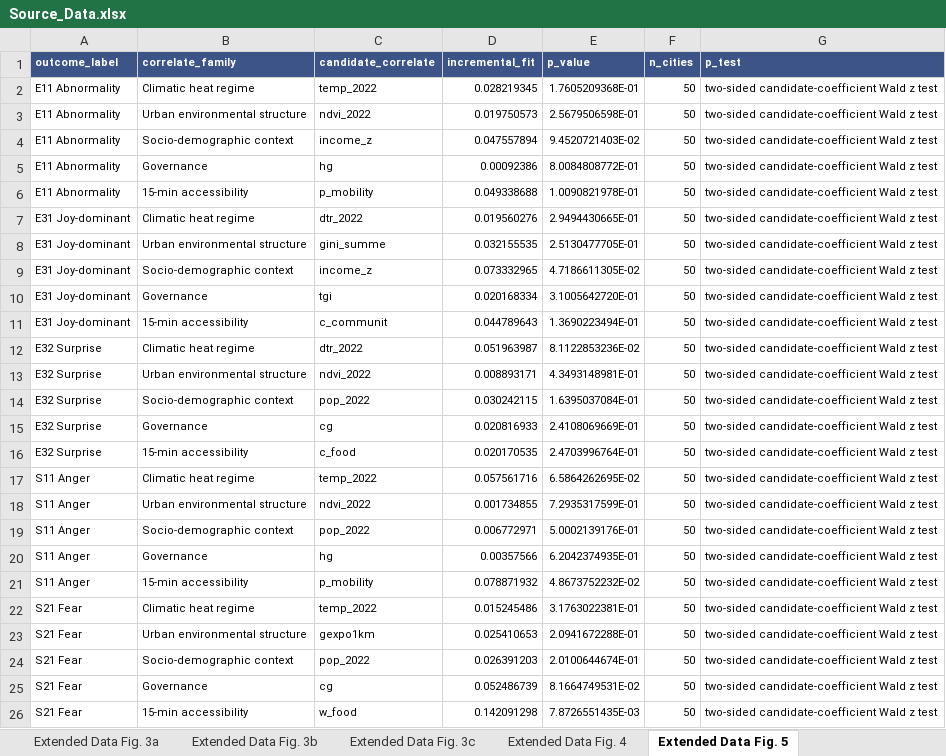
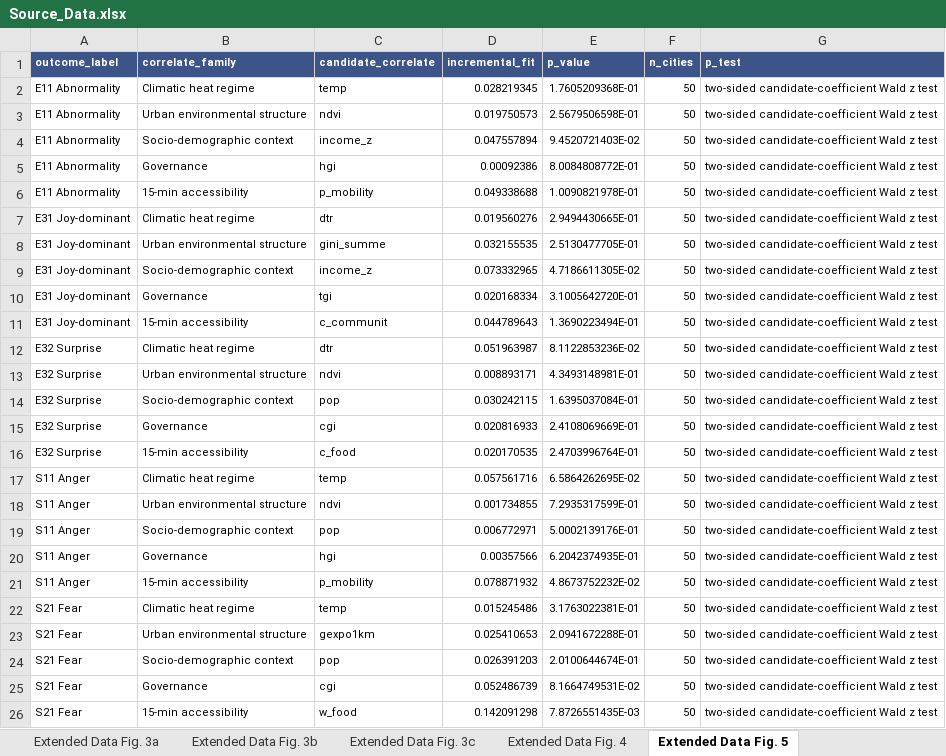
Before and after one commit to MeiziYou-Research/Heat-Perception-2, an Excel workbook: source_data/Source_Data.xlsx, sheet Extended Data Fig. 5, drawn as a sheet; values as stored, in another font and other column widths than the file's, no borders; the diff names each change by its address in the sheet, - before the commit and + after, or states it on an @@ line.

Commit message:
Add analysis code, figure source data, and citation

```diff
--- a/source_data/Source_Data.xlsx (sheet Extended Data Fig. 5)
+++ b/source_data/Source_Data.xlsx (sheet Extended Data Fig. 5)
-C2 (candidate_correlate): temp_2022
+C2 (candidate_correlate): temp
-C3 (candidate_correlate): ndvi_2022
+C3 (candidate_correlate): ndvi
-C5 (candidate_correlate): hg
+C5 (candidate_correlate): hgi
-C7 (candidate_correlate): dtr_2022
+C7 (candidate_correlate): dtr
-C12 (candidate_correlate): dtr_2022
+C12 (candidate_correlate): dtr
-C13 (candidate_correlate): ndvi_2022
+C13 (candidate_correlate): ndvi
-C14 (candidate_correlate): pop_2022
+C14 (candidate_correlate): pop
-C15 (candidate_correlate): cg
+C15 (candidate_correlate): cgi
-C17 (candidate_correlate): temp_2022
+C17 (candidate_correlate): temp
-C18 (candidate_correlate): ndvi_2022
+C18 (candidate_correlate): ndvi
-C19 (candidate_correlate): pop_2022
+C19 (candidate_correlate): pop
-C20 (candidate_correlate): hg
+C20 (candidate_correlate): hgi
-C22 (candidate_correlate): temp_2022
+C22 (candidate_correlate): temp
-C24 (candidate_correlate): pop_2022
+C24 (candidate_correlate): pop
-C25 (candidate_correlate): cg
+C25 (candidate_correlate): cgi
```
Also changed, not shown: sheet Fig. 6a, sheet Extended Data Fig. 7b, sheet Fig. 2a, sheet Fig. 2b, 18 other files.
